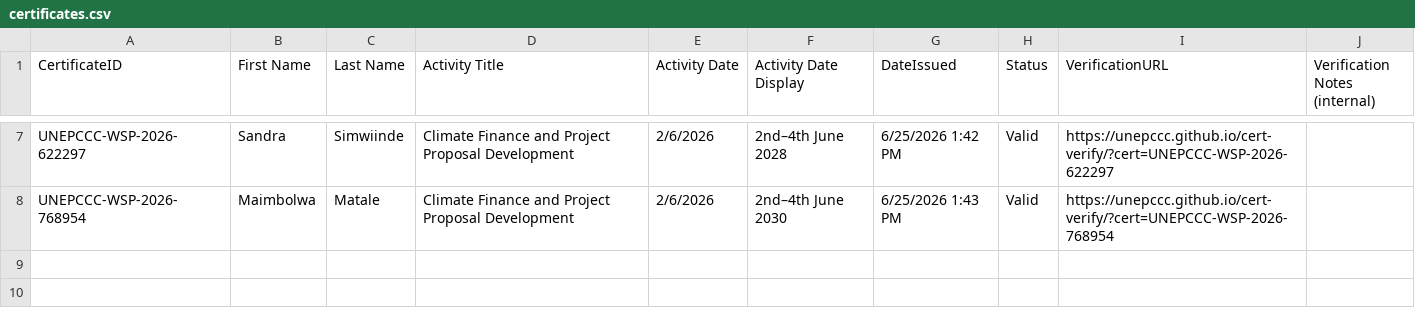
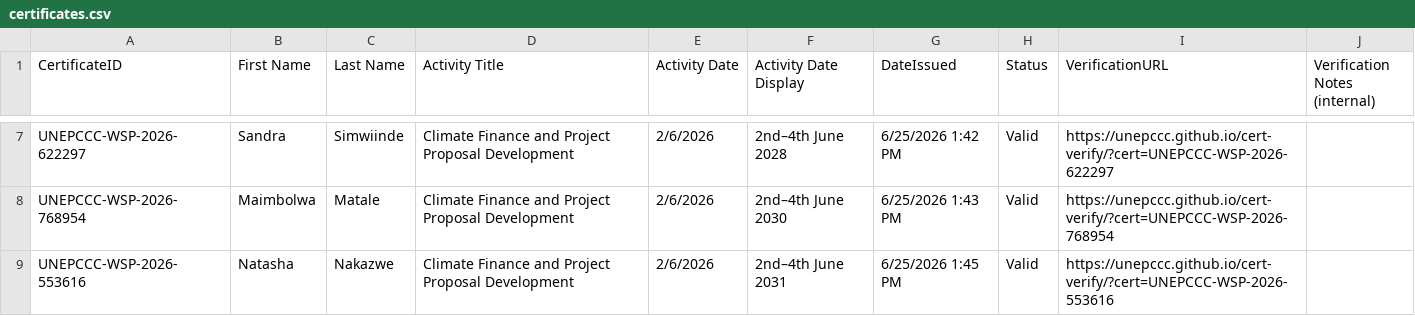
Before and after one commit to unepccc/cert-verify, a CSV file: certificates.csv, drawn as a sheet; only a part is shown, gaps mark what is left out.

Commit message:
chore: add certificate UNEPCCC-WSP-2026-553616

```diff
--- a/certificates.csv
+++ b/certificates.csv
@@ -8 +8,2 @@ UNEPCCC-WSP-2026-622297,Sandra,Simwiinde,"Climate Finance and Project Proposal D
 UNEPCCC-WSP-2026-768954,Maimbolwa,Matale,"Climate Finance and Project Proposal Development",2/6/2026,2nd–4th June 2030,6/25/2026 1:43 PM,Valid,https://unepccc.github.io/cert-verify/?cert=UNEPCCC-WSP-2026-768954,
+UNEPCCC-WSP-2026-553616,Natasha,Nakazwe,"Climate Finance and Project Proposal Development",2/6/2026,2nd–4th June 2031,6/25/2026 1:45 PM,Valid,https://unepccc.github.io/cert-verify/?cert=UNEPCCC-WSP-2026-553616,
```
